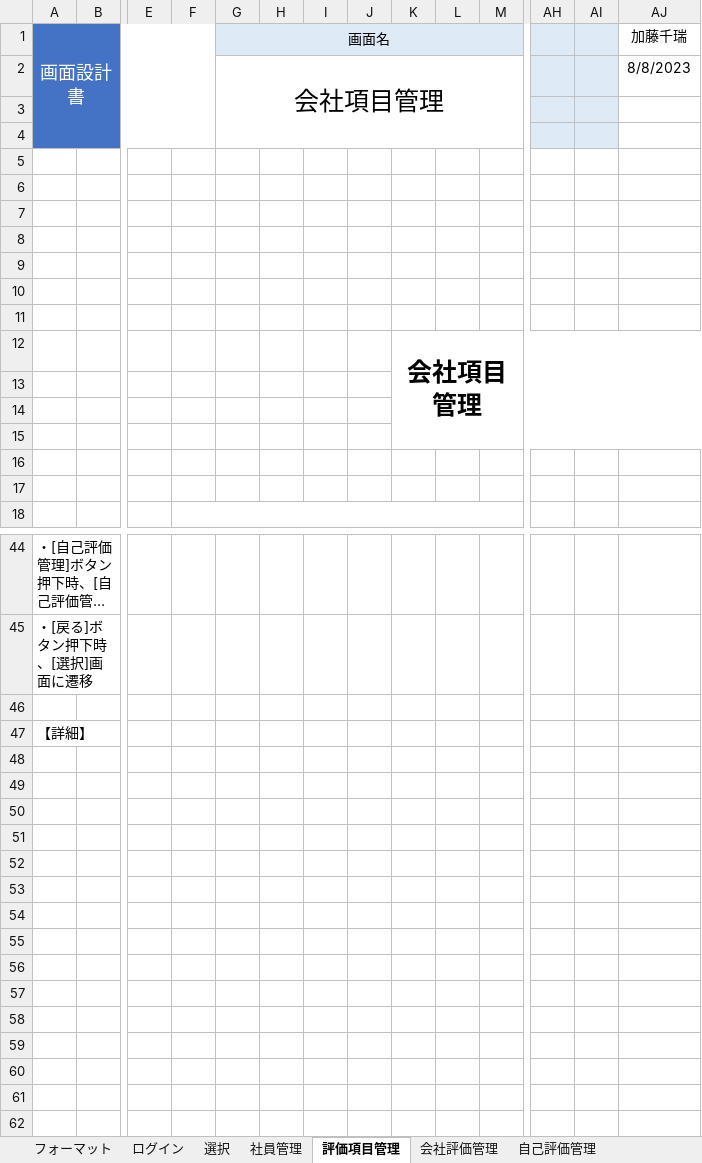
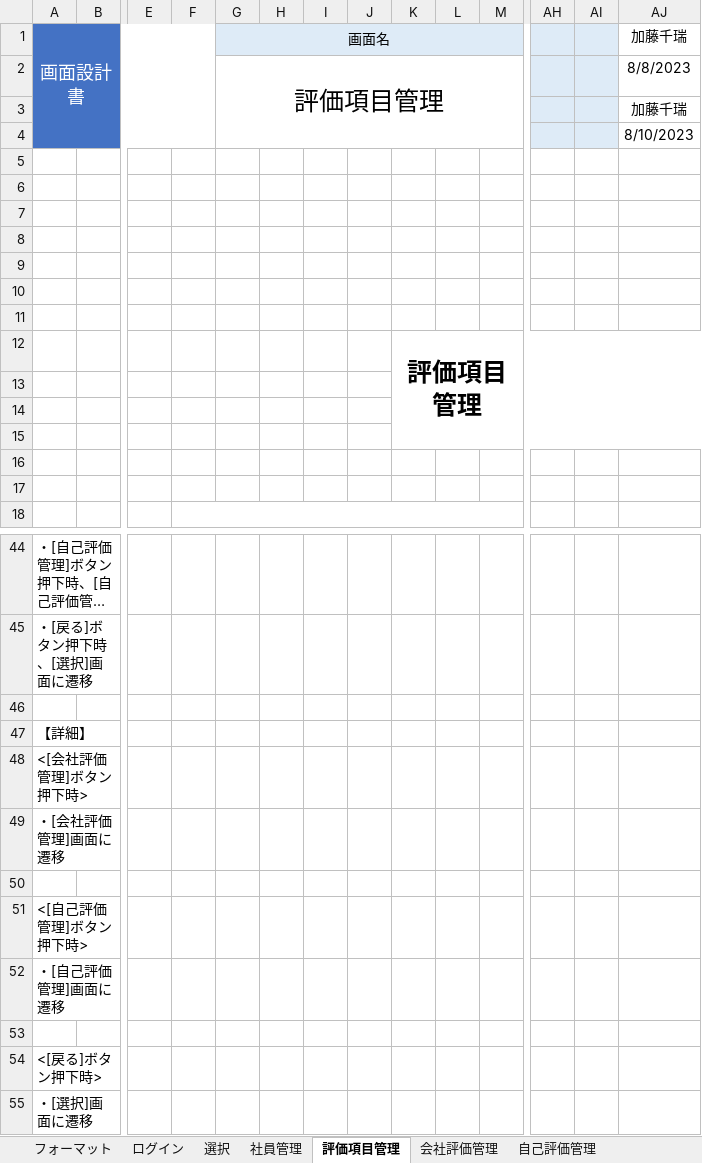
Before and after one commit to neko-zukin/company_evaluation, an Excel workbook: 設計書/画面設計v1_松家.xlsx, sheet 評価項目管理, drawn as a sheet; only a part is shown, gaps mark what is left out; long unchanged cells end in …; values as stored, in another font and other column widths than the file's, no borders; charts and pictures not drawn; rows hold the shown columns only; the diff names each change by its address in the sheet, - before the commit and + after, or states it on an @@ line.

```diff
--- a/設計書/画面設計v1_松家.xlsx (sheet 評価項目管理)
+++ b/設計書/画面設計v1_松家.xlsx (sheet 評価項目管理)
-G2: 会社項目管理
+G2: 評価項目管理
-AJ3: (empty)
+AJ3: 加藤千瑞
-AJ4: (empty)
+AJ4: 8/10/2023
-K12: 会社項目管理
+K12: 評価項目管理
+row 48: <[会社評価管理]ボタン押下時>
+row 49: ・[会社評価管理]画面に遷移
+row 50: (empty)
+row 51: <[自己評価管理]ボタン押下時>
+row 52: ・[自己評価管理]画面に遷移
+row 53: (empty)
+row 54: <[戻る]ボタン押下時>
+row 55: ・[選択]画面に遷移
```
Also changed, not shown: sheet 社員管理, sheet 選択, sheet 会社評価管理, sheet ログイン, charts or pictures.
